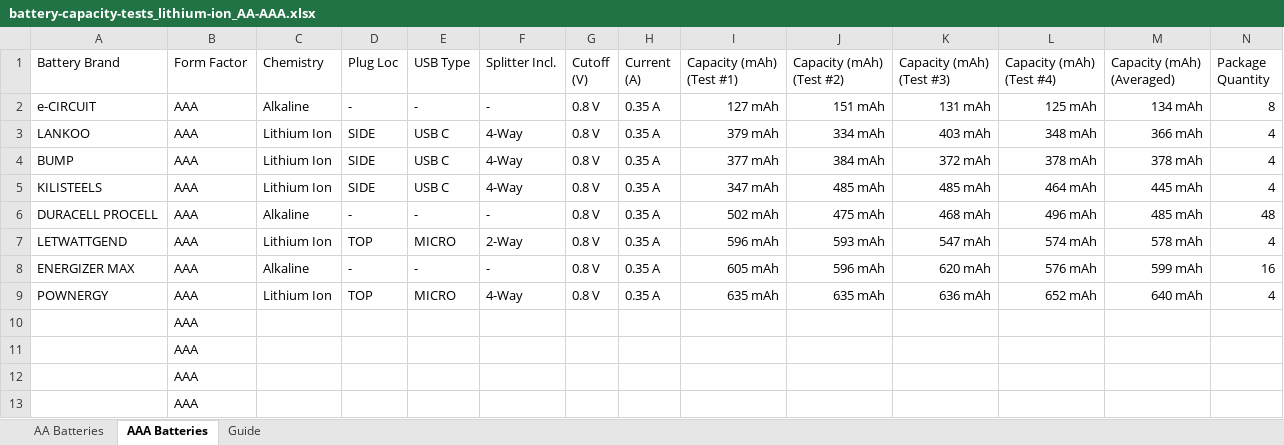
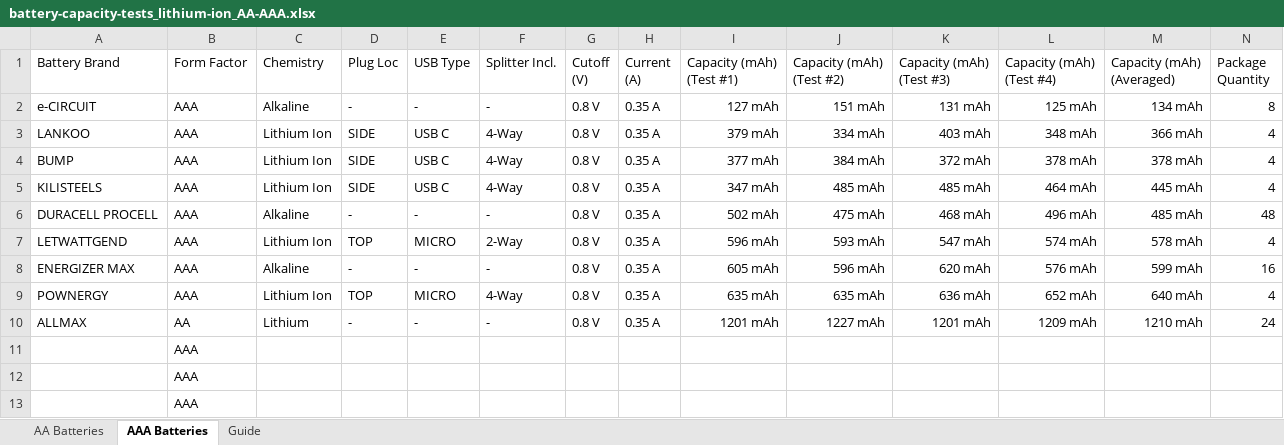
Before and after one commit to mcavallo-git/Coding, an Excel workbook: hardware/battery-capacity-tests_lithium-ion_AA-AAA.xlsx, sheet AAA Batteries, drawn as a sheet; only a part is shown; values as stored, in another font and other column widths than the file's, no borders; conditional formats and table styles not drawn; removed rows and columns are numbered as before the commit, all else as after; rows hold the shown columns only; the diff names each change by its address in the sheet, - before the commit and + after, or states it on an @@ line.

Commit message:
Add ALLMAX Lithium batteries' capacity to tested AAs & AAAs

```diff
--- a/hardware/battery-capacity-tests_lithium-ion_AA-AAA.xlsx (sheet AAA Batteries)
+++ b/hardware/battery-capacity-tests_lithium-ion_AA-AAA.xlsx (sheet AAA Batteries)
-row 10:  | AAA
+row 10: ALLMAX | AA | Lithium | - | - | - | 0.8 V | 0.35 A | 1201 mAh | 1227 mAh | 1201 mAh | 1209 mAh | 1210 mAh | 24
```
Also changed, not shown: sheet AA Batteries.
